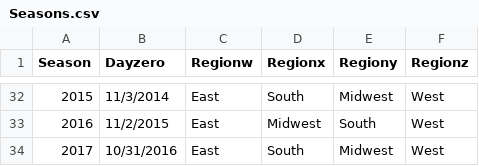
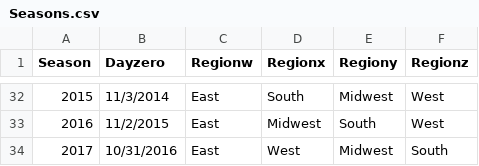
Before and after one commit to clewis3/March-Madness, a CSV file: Seasons.csv, drawn as a sheet; only a part is shown, gaps mark what is left out.

```diff
--- a/Seasons.csv
+++ b/Seasons.csv
@@ -33,2 +33,2 @@ Season,Dayzero,Regionw,Regionx,Regiony,Regionz
 2016,11/2/2015,East,Midwest,South,West
-2017,10/31/2016,East,South,Midwest,West
+2017,10/31/2016,East,West,Midwest,South
```
Also changed, not shown: TourneySeeds.csv, TourneySlots.csv, 5 other files.
